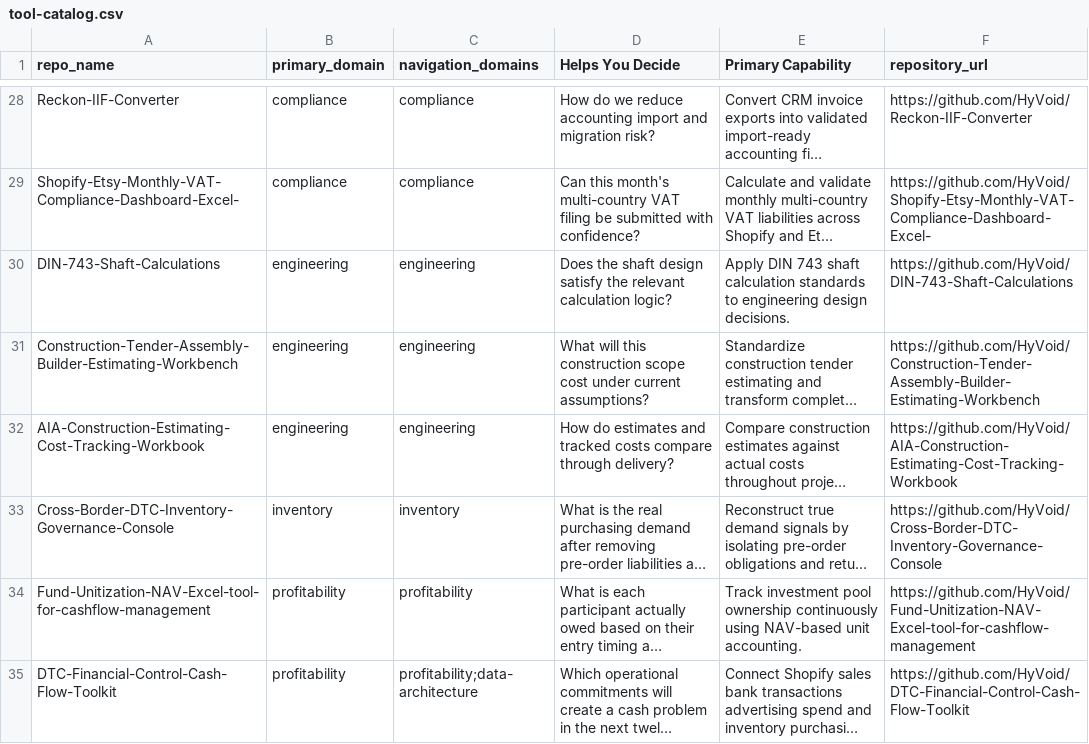
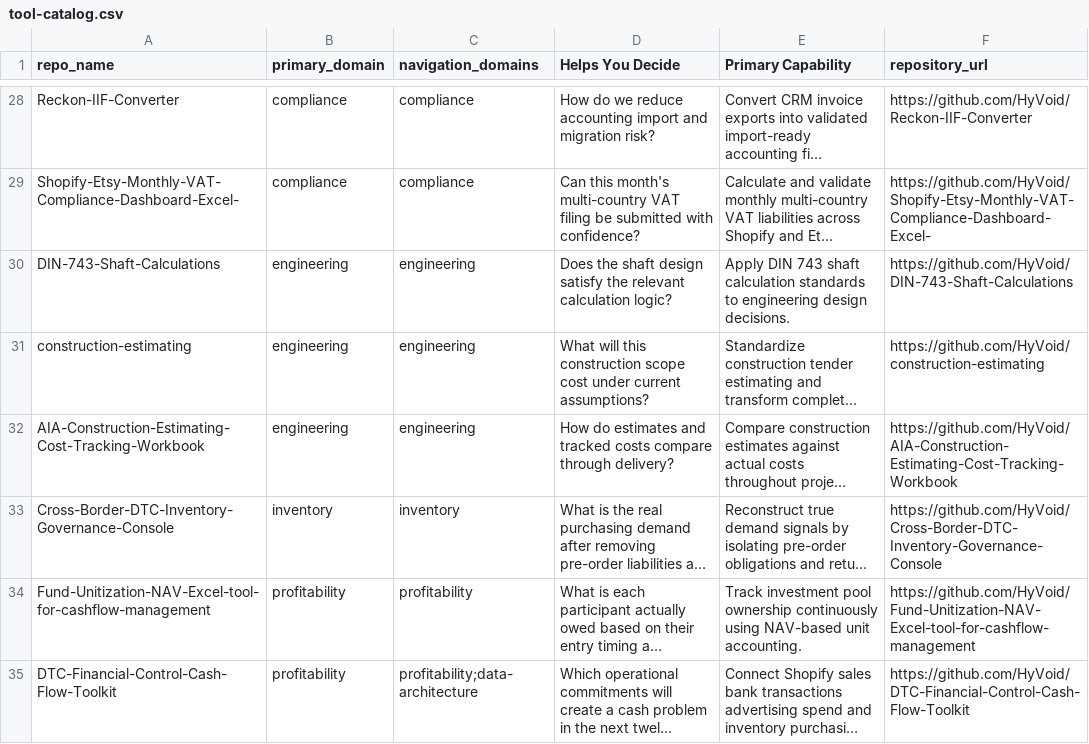
Before and after one commit to HyVoid/business-decision-toolbox, a CSV file: catalog/tool-catalog.csv, drawn as a sheet; only a part is shown, gaps mark what is left out; long unchanged cells end in …; the diff covers the shown part only; the diff names each change by its address in the sheet, - before the commit and + after, or states it on an @@ line.

Commit message:
Add files via upload

```diff
--- a/catalog/tool-catalog.csv
+++ b/catalog/tool-catalog.csv
-A31 (repo_name): Construction-Tender-Assembly-Builder-Estimating-Workbench
+A31 (repo_name): construction-estimating
-F31 (repository_url): https://github.com/HyVoid/Construction-Tender-Assembly-Builder-Estimating-Workbench
+F31 (repository_url): https://github.com/HyVoid/construction-estimating
```
Also changed, not shown: 2 added rows and 4 edited cells elsewhere in this file.
